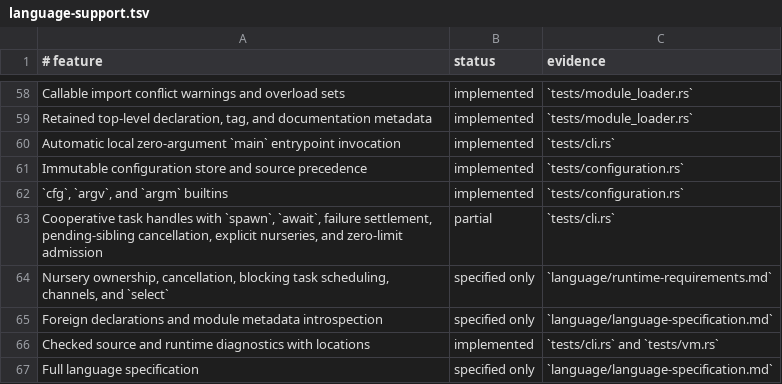
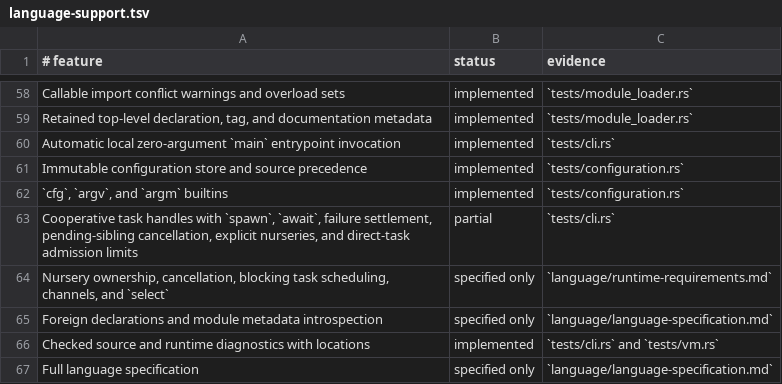
Before and after one commit to babyman/slug-rs, a TSV file: docs/language-support.tsv, drawn as a sheet; only a part is shown, gaps mark what is left out.

Commit message:
feat(runtime): enforce direct-task limits in nurseries
Introduce task-permit management for nurseries, restricting direct spawns based on configurable limits. Implement permit allocation, release on task settlement, and rejection for exceeded limits. Extend `Task` and `Vm` to track and enforce these constraints.

Update documentation, changelog, and tests to validate nursery limits and cooperative task runtime functionality.

```diff
--- a/docs/language-support.tsv
+++ b/docs/language-support.tsv
@@ -62,3 +62,3 @@ Immutable configuration store and source precedence|implemented|`tests/configura
 `cfg`, `argv`, and `argm` builtins|implemented|`tests/configuration.rs`
-Cooperative task handles with `spawn`, `await`, failure settlement, pending-sibling cancellation, explicit nurseries, and zero-limit admission|partial|`tests/cli.rs`
+Cooperative task handles with `spawn`, `await`, failure settlement, pending-sibling cancellation, explicit nurseries, and direct-task admission limits|partial|`tests/cli.rs`
 Nursery ownership, cancellation, blocking task scheduling, channels, and `select`|specified only|`language/runtime-requirements.md`
```
Also changed, not shown: 6 other files.
